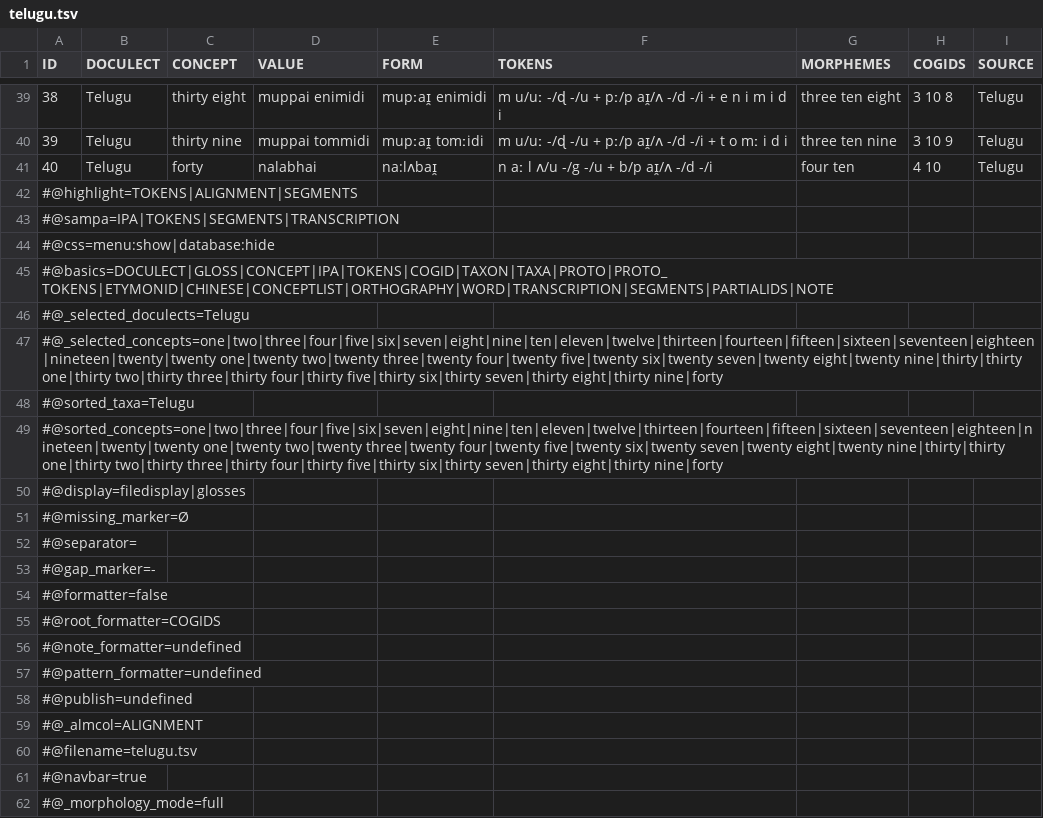
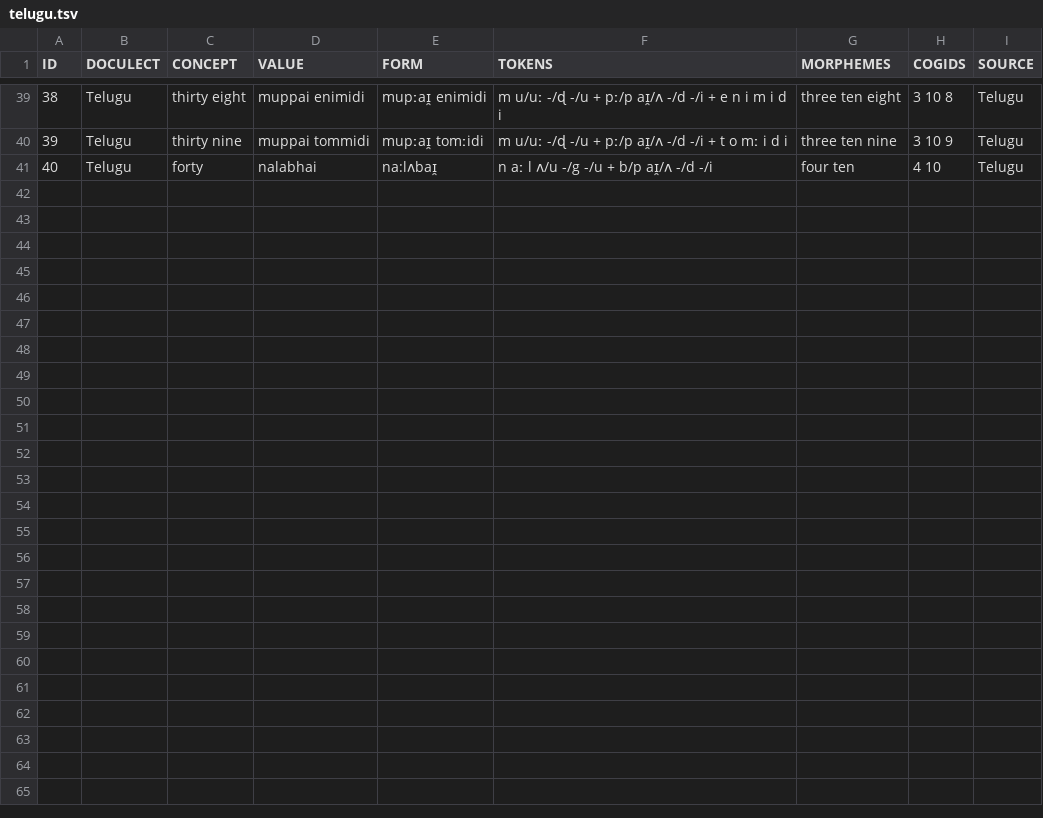
Before and after one commit to numeralbank/cosinus, a TSV file: raw/done/telugu.tsv, drawn as a sheet; only a part is shown, gaps mark what is left out; the diff names each change by its address in the sheet, - before the commit and + after, or states it on an @@ line.

Commit message:
cogid fix

```diff
--- a/raw/done/telugu.tsv
+++ b/raw/done/telugu.tsv
-row 42: #@highlight=TOKENS|ALIGNMENT|SEGMENTS
-row 43: #@sampa=IPA|TOKENS|SEGMENTS|TRANSCRIPTION
-row 44: #@css=menu:show|database:hide
-row 45: #@basics=DOCULECT|GLOSS|CONCEPT|IPA|TOKENS|COGID|TAXON|TAXA|PROTO|PROTO_TOKENS|ETYMONID|CHINESE|CONCEPTLIST|ORTHOGRAPHY|WORD|TRANSCRIPTION|SEGMENTS|PARTIALIDS|NOTE
-row 46: #@_selected_doculects=Telugu
-row 47: #@_selected_concepts=one|two|three|four|five|six|seven|eight|nine|ten|eleven|twelve|thirteen|fourteen|fifteen|sixteen|seventeen|eighteen|nineteen|twenty|twenty one|twenty two|twenty three|twenty four|twenty five|twenty six|twenty seven|twenty eight|twenty nine|thirty|thirty one|thirty two|thirty three|thirty four|thirty five|thirty six|thirty seven|thirty eight|thirty nine|forty
-row 48: #@sorted_taxa=Telugu
-row 49: #@sorted_concepts=one|two|three|four|five|six|seven|eight|nine|ten|eleven|twelve|thirteen|fourteen|fifteen|sixteen|seventeen|eighteen|nineteen|twenty|twenty one|twenty two|twenty three|twenty four|twenty five|twenty six|twenty seven|twenty eight|twenty nine|thirty|thirty one|thirty two|thirty three|thirty four|thirty five|thirty six|thirty seven|thirty eight|thirty nine|forty
-row 50: #@display=filedisplay|glosses
-row 51: #@missing_marker=Ø
-row 52: #@separator=
-row 53: #@gap_marker=-
-row 54: #@formatter=false
-row 55: #@root_formatter=COGIDS
-row 56: #@note_formatter=undefined
-row 57: #@pattern_formatter=undefined
-row 58: #@publish=undefined
-row 59: #@_almcol=ALIGNMENT
-row 60: #@filename=telugu.tsv
-row 61: #@navbar=true
-row 62: #@_morphology_mode=full
```
